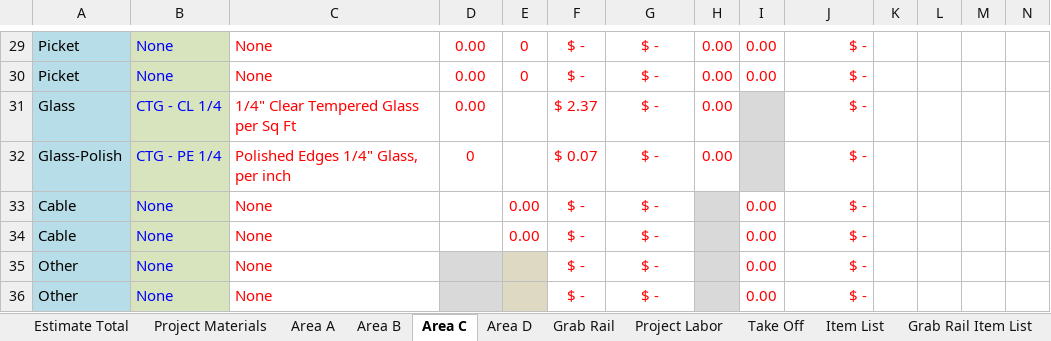
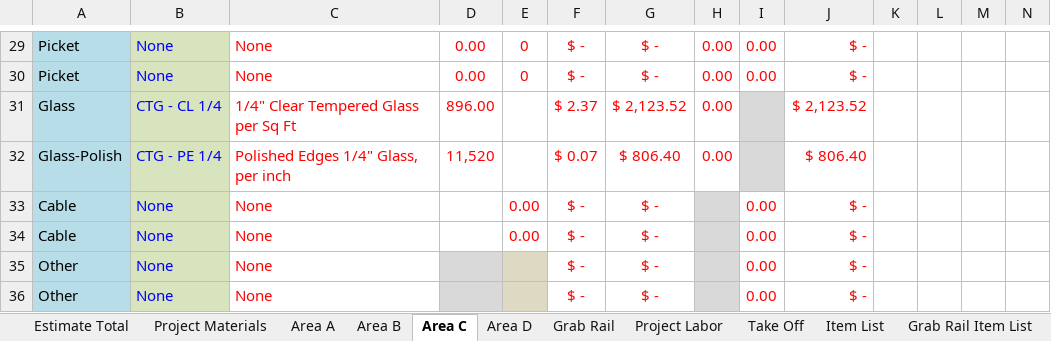
Before and after one commit to yothebob/excel-est-to-proposal, an Excel workbook: Autowrite excel model1.0.7.xlsm, sheet Area C, drawn as a sheet; only a part is shown, gaps mark what is left out; values as stored, in another font and other column widths than the file's, no borders; conditional formats and table styles not drawn; the diff covers the shown part only; the diff names each change by its address in the sheet, - before the commit and + after, or states it on an @@ line.

Commit message:
1.0.7.3
changed so now empty LF and LFprice pass 'NA' if not used.
now section details correspond to excel areas

```diff
--- a/Autowrite excel model1.0.7.xlsm (sheet Area C)
+++ b/Autowrite excel model1.0.7.xlsm (sheet Area C)
-D31: 0.00
+D31: 896.00
-G31: $ -
+G31: $ 2,123.52
-J31: $ -
+J31: $ 2,123.52
-D32: 0
+D32: 11,520
-G32: $ -
+G32: $ 806.40
-J32: $ -
+J32: $ 806.40
```
Also changed, not shown: 6 added rows, 6 removed rows and 10 edited cells elsewhere in this sheet, sheet Estimate Total, sheet Project Materials, sheet Item List, sheet Grab Rail, sheet Project Labor, sheet Write up, 3 more sheets, formulas that keep their value, hidden cells, 4 other files.
